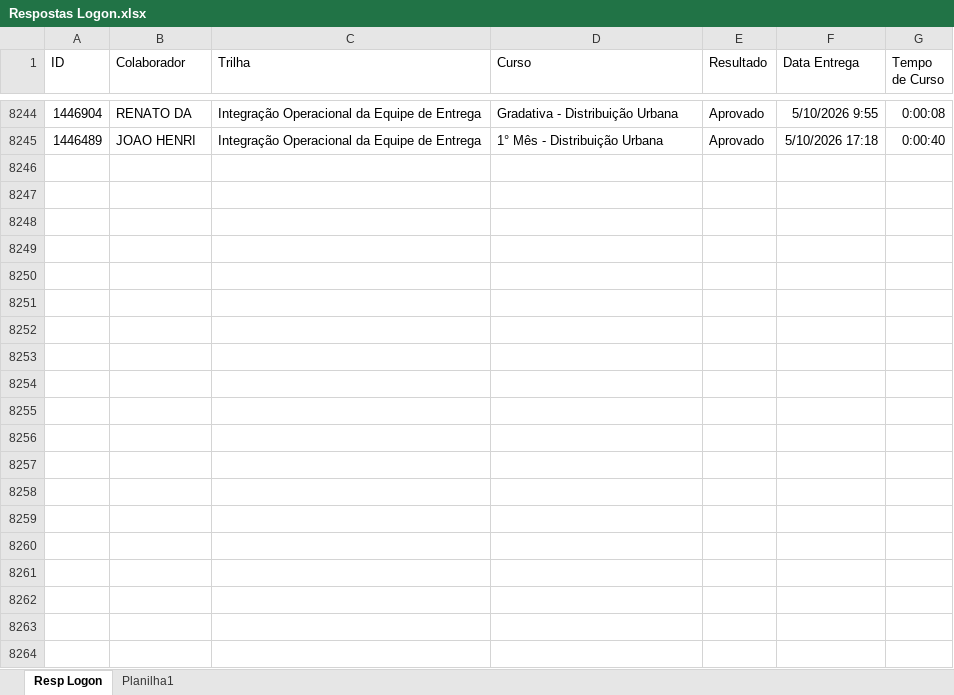
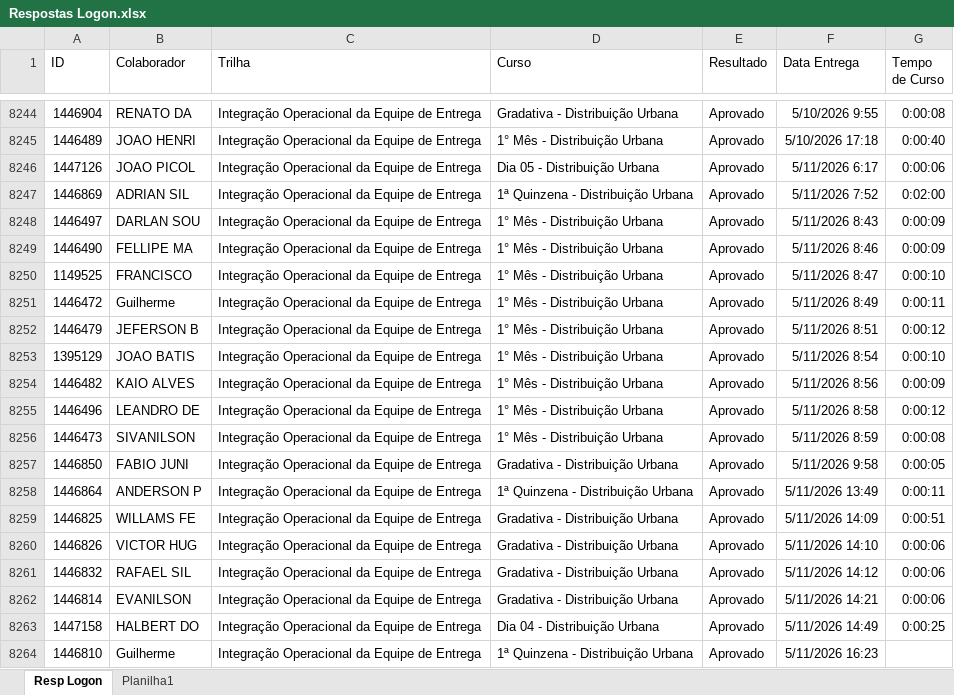
Before and after one commit to Bruna-gzr/dashboard-skap, an Excel workbook: data/Respostas Logon.xlsx, sheet Resp Logon, drawn as a sheet; only a part is shown, gaps mark what is left out; values as stored, in another font and other column widths than the file's, no borders; the diff covers the shown part only; the diff names each change by its address in the sheet, - before the commit and + after, or states it on an @@ line.

```diff
--- a/data/Respostas Logon.xlsx (sheet Resp Logon)
+++ b/data/Respostas Logon.xlsx (sheet Resp Logon)
+row 8246: 1447126 | JOAO PICOL | Integração Operacional da Equipe de Entrega | Dia 05 - Distribuição Urbana | Aprovado | 5/11/2026 6:17 | 0:00:06
+row 8247: 1446869 | ADRIAN SIL | Integração Operacional da Equipe de Entrega | 1ª Quinzena - Distribuição Urbana | Aprovado | 5/11/2026 7:52 | 0:02:00
+row 8248: 1446497 | DARLAN SOU | Integração Operacional da Equipe de Entrega | 1° Mês - Distribuição Urbana | Aprovado | 5/11/2026 8:43 | 0:00:09
+row 8249: 1446490 | FELLIPE MA | Integração Operacional da Equipe de Entrega | 1° Mês - Distribuição Urbana | Aprovado | 5/11/2026 8:46 | 0:00:09
+row 8250: 1149525 | FRANCISCO | Integração Operacional da Equipe de Entrega | 1° Mês - Distribuição Urbana | Aprovado | 5/11/2026 8:47 | 0:00:10
+row 8251: 1446472 | Guilherme | Integração Operacional da Equipe de Entrega | 1° Mês - Distribuição Urbana | Aprovado | 5/11/2026 8:49 | 0:00:11
+row 8252: 1446479 | JEFERSON B | Integração Operacional da Equipe de Entrega | 1° Mês - Distribuição Urbana | Aprovado | 5/11/2026 8:51 | 0:00:12
+row 8253: 1395129 | JOAO BATIS | Integração Operacional da Equipe de Entrega | 1° Mês - Distribuição Urbana | Aprovado | 5/11/2026 8:54 | 0:00:10
+row 8254: 1446482 | KAIO ALVES | Integração Operacional da Equipe de Entrega | 1° Mês - Distribuição Urbana | Aprovado | 5/11/2026 8:56 | 0:00:09
+row 8255: 1446496 | LEANDRO DE | Integração Operacional da Equipe de Entrega | 1° Mês - Distribuição Urbana | Aprovado | 5/11/2026 8:58 | 0:00:12
+row 8256: 1446473 | SIVANILSON | Integração Operacional da Equipe de Entrega | 1° Mês - Distribuição Urbana | Aprovado | 5/11/2026 8:59 | 0:00:08
+row 8257: 1446850 | FABIO JUNI | Integração Operacional da Equipe de Entrega | Gradativa - Distribuição Urbana | Aprovado | 5/11/2026 9:58 | 0:00:05
+row 8258: 1446864 | ANDERSON P | Integração Operacional da Equipe de Entrega | 1ª Quinzena - Distribuição Urbana | Aprovado | 5/11/2026 13:49 | 0:00:11
+row 8259: 1446825 | WILLAMS FE | Integração Operacional da Equipe de Entrega | Gradativa - Distribuição Urbana | Aprovado | 5/11/2026 14:09 | 0:00:51
+row 8260: 1446826 | VICTOR HUG | Integração Operacional da Equipe de Entrega | Gradativa - Distribuição Urbana | Aprovado | 5/11/2026 14:10 | 0:00:06
+row 8261: 1446832 | RAFAEL SIL | Integração Operacional da Equipe de Entrega | Gradativa - Distribuição Urbana | Aprovado | 5/11/2026 14:12 | 0:00:06
+row 8262: 1446814 | EVANILSON | Integração Operacional da Equipe de Entrega | Gradativa - Distribuição Urbana | Aprovado | 5/11/2026 14:21 | 0:00:06
+row 8263: 1447158 | HALBERT DO | Integração Operacional da Equipe de Entrega | Dia 04 - Distribuição Urbana | Aprovado | 5/11/2026 14:49 | 0:00:25
+row 8264: 1446810 | Guilherme | Integração Operacional da Equipe de Entrega | 1ª Quinzena - Distribuição Urbana | Aprovado | 5/11/2026 16:23
```
Also changed, not shown: 96 added rows elsewhere in this sheet, data/Acomp novos.xlsx, data/Base colaboradores ativos.xlsx, 6 other files.
